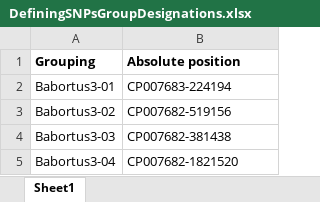
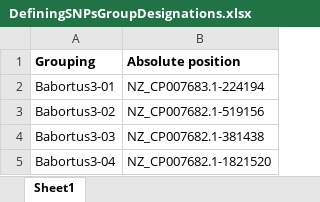
Before and after one commit to Viloleal/vSNP, an Excel workbook: dependencies/brucella/abortus3/script_dependents/DefiningSNPsGroupDesignations.xlsx, sheet Sheet1, drawn as a sheet; values as stored, in another font and other column widths than the file's, no borders; the diff names each change by its address in the sheet, - before the commit and + after, or states it on an @@ line.

```diff
--- a/dependencies/brucella/abortus3/script_dependents/DefiningSNPsGroupDesignations.xlsx (sheet Sheet1)
+++ b/dependencies/brucella/abortus3/script_dependents/DefiningSNPsGroupDesignations.xlsx (sheet Sheet1)
-B2 (Absolute position): CP007683-224194
+B2 (Absolute position): NZ_CP007683.1-224194
-B3 (Absolute position): CP007682-519156
+B3 (Absolute position): NZ_CP007682.1-519156
-B4 (Absolute position): CP007682-381438
+B4 (Absolute position): NZ_CP007682.1-381438
-B5 (Absolute position): CP007682-1821520
+B5 (Absolute position): NZ_CP007682.1-1821520
```
Also changed, not shown: dependencies/brucella/abortus3/script_dependents/Filtered_Regions.xlsx, 5 other files.
